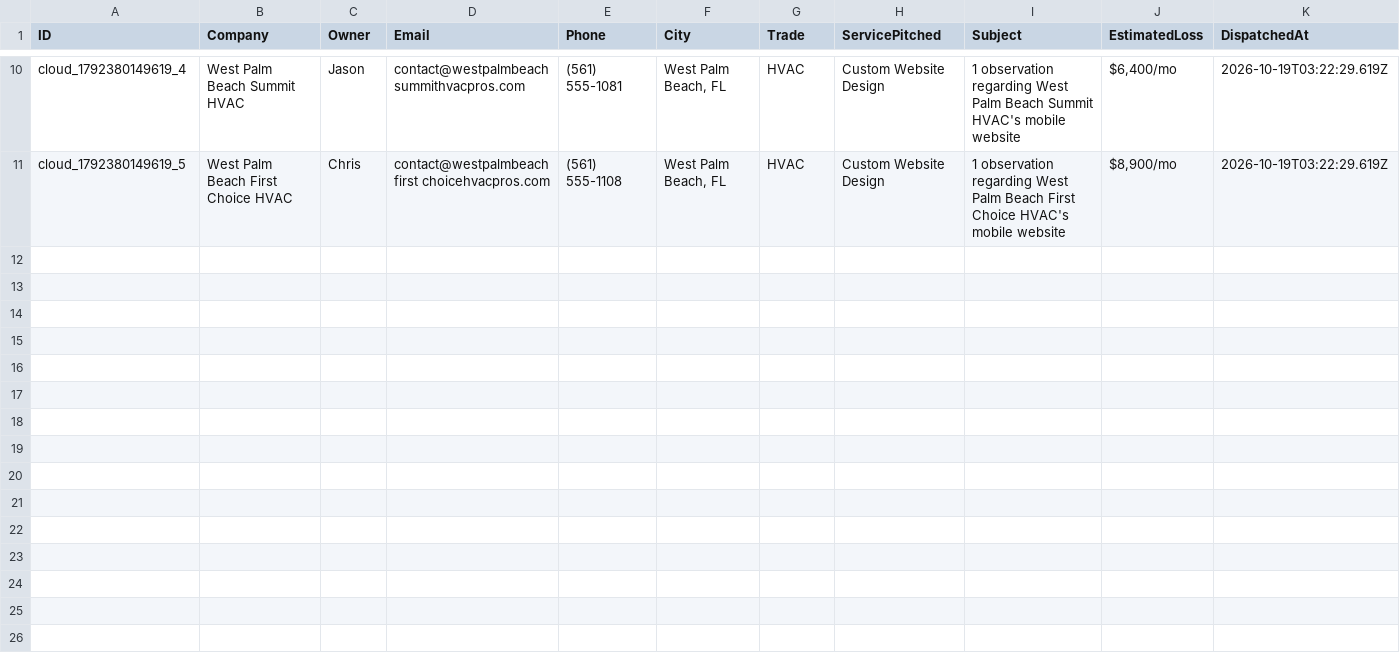
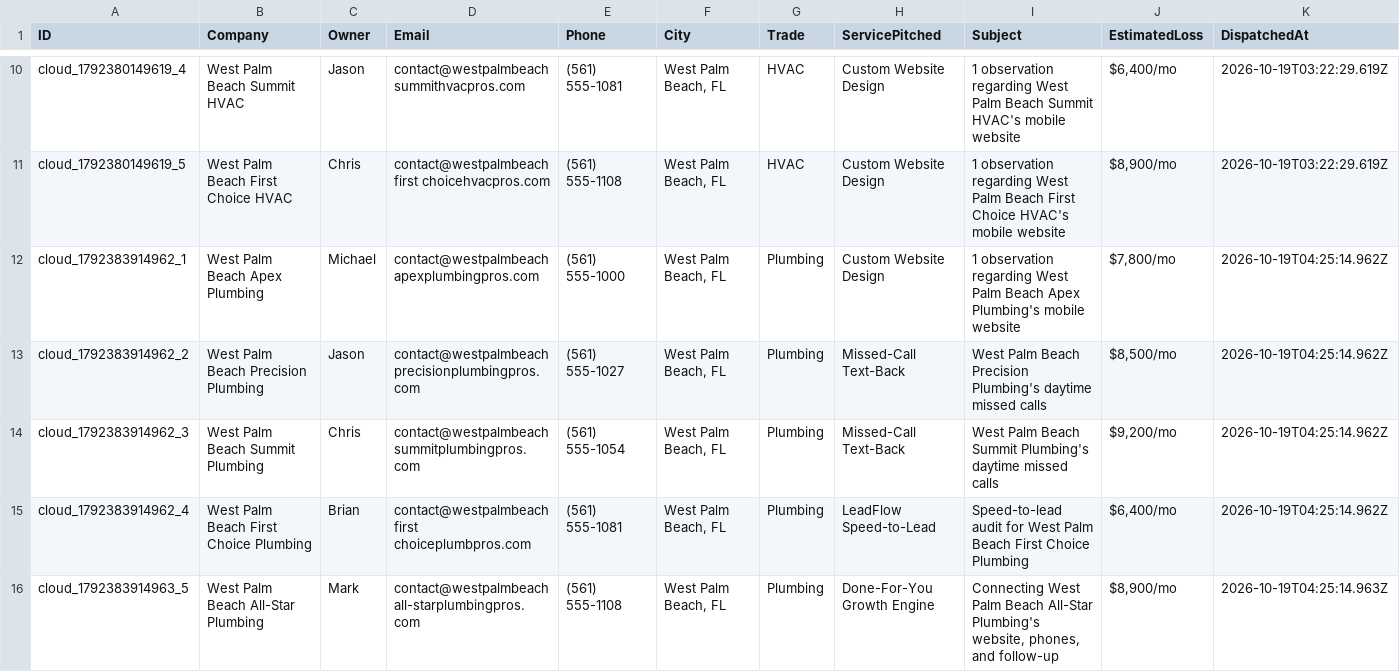
Before and after one commit to hluke2057-hub/Vantorxsolutions, a CSV file: data/outbound_cloud_campaign.csv, drawn as a sheet; only a part is shown, gaps mark what is left out; the diff names each change by its address in the sheet, - before the commit and + after, or states it on an @@ line.

Commit message:
chore(cloud-autopilot): 24/7 autonomous dispatch cycle completed [skip ci]

```diff
--- a/data/outbound_cloud_campaign.csv
+++ b/data/outbound_cloud_campaign.csv
+row 12: cloud_1792383914962_1 | West Palm Beach Apex Plumbing | Michael | contact@westpalmbeachapexplumbingpros.com | (561) 555-1000 | West Palm Beach, FL | Plumbing | Custom Website Design | 1 observation regarding West Palm Beach Apex Plumbing's mobile website | $7,800/mo | 2026-10-19T04:25:14.962Z
+row 13: cloud_1792383914962_2 | West Palm Beach Precision Plumbing | Jason | contact@westpalmbeachprecisionplumbingpros.com | (561) 555-1027 | West Palm Beach, FL | Plumbing | Missed-Call Text-Back | West Palm Beach Precision Plumbing's daytime missed calls | $8,500/mo | 2026-10-19T04:25:14.962Z
+row 14: cloud_1792383914962_3 | West Palm Beach Summit Plumbing | Chris | contact@westpalmbeachsummitplumbingpros.com | (561) 555-1054 | West Palm Beach, FL | Plumbing | Missed-Call Text-Back | West Palm Beach Summit Plumbing's daytime missed calls | $9,200/mo | 2026-10-19T04:25:14.962Z
+row 15: cloud_1792383914962_4 | West Palm Beach First Choice Plumbing | Brian | contact@westpalmbeachfirst choiceplumbpros.com | (561) 555-1081 | West Palm Beach, FL | Plumbing | LeadFlow Speed-to-Lead | Speed-to-lead audit for West Palm Beach First Choice Plumbing | $6,400/mo | 2026-10-19T04:25:14.962Z
+row 16: cloud_1792383914963_5 | West Palm Beach All-Star Plumbing | Mark | contact@westpalmbeachall-starplumbingpros.com | (561) 555-1108 | West Palm Beach, FL | Plumbing | Done-For-You Growth Engine | Connecting West Palm Beach All-Star Plumbing's website, phones, and follow-up | $8,900/mo | 2026-10-19T04:25:14.963Z
```
Also changed, not shown: 2 other files.
